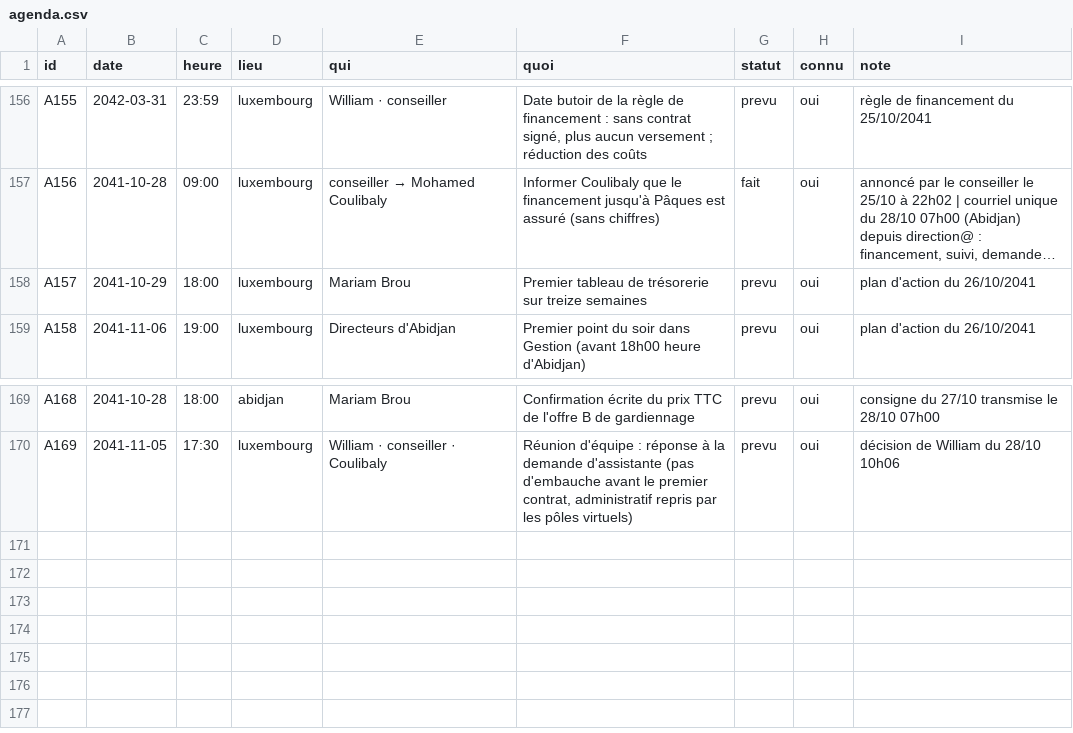
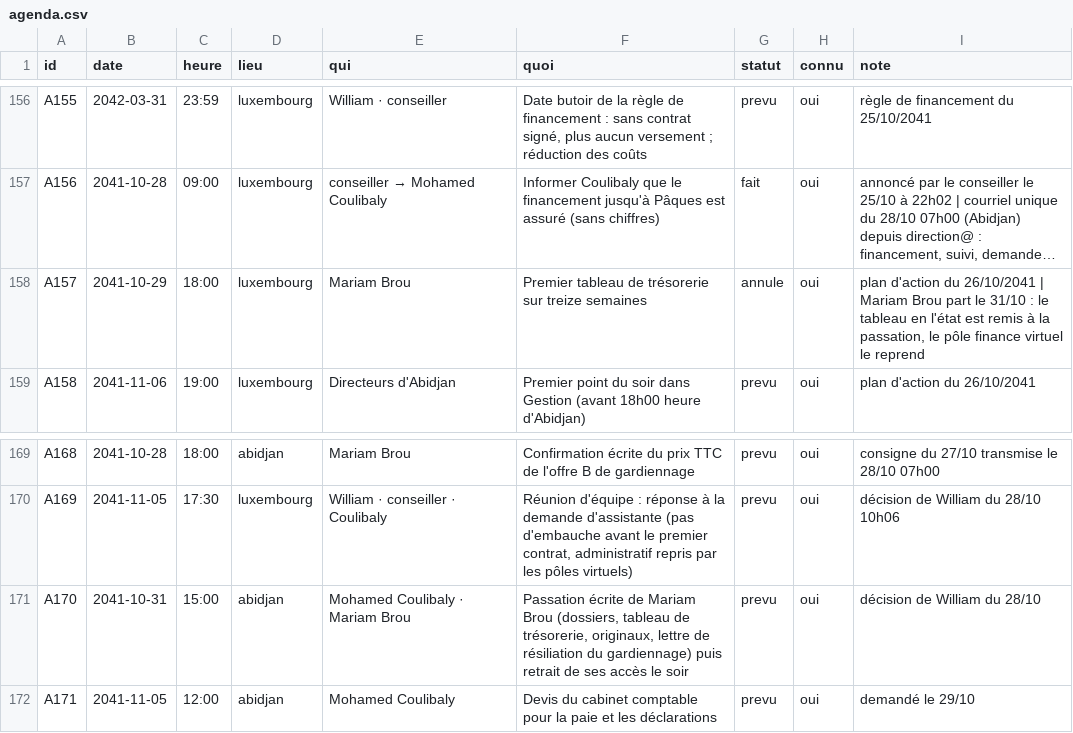
Before and after one commit to ossimiossimiwilliam10-cyber/simulation-william, a CSV file: etat/agenda.csv, drawn as a sheet; only a part is shown, gaps mark what is left out; long unchanged cells end in …; the diff names each change by its address in the sheet, - before the commit and + after, or states it on an @@ line.

Commit message:
tour n° 180 : lundi 28 octobre 2041 17h10 (Départ de Mariam Brou : pôle automatisé, double validation, point quotidien avec Coulibaly)

```diff
--- a/etat/agenda.csv
+++ b/etat/agenda.csv
-G158 (statut): prevu
+G158 (statut): annule
-I158 (note): …du 26/10/2041
+I158 (note): …du 26/10/2041 | Mariam Brou part le 31/10 : le tableau en l'état est remis à la passation, le pôle finance virtuel le reprend
+row 171: A170 | 2041-10-31 | 15:00 | abidjan | Mohamed Coulibaly · Mariam Brou | Passation écrite de Mariam Brou (dossiers, tableau de trésorerie, originaux, lettre de résiliation du gardiennage) puis retrait de ses accès le soir | prevu | oui | décision de William du 28/10
+row 172: A171 | 2041-11-05 | 12:00 | abidjan | Mohamed Coulibaly | Devis du cabinet comptable pour la paie et les déclarations | prevu | oui | demandé le 29/10
```
Also changed, not shown: etat/gestion-collaborateurs.csv, etat/gestion-config.csv, 16 other files.
